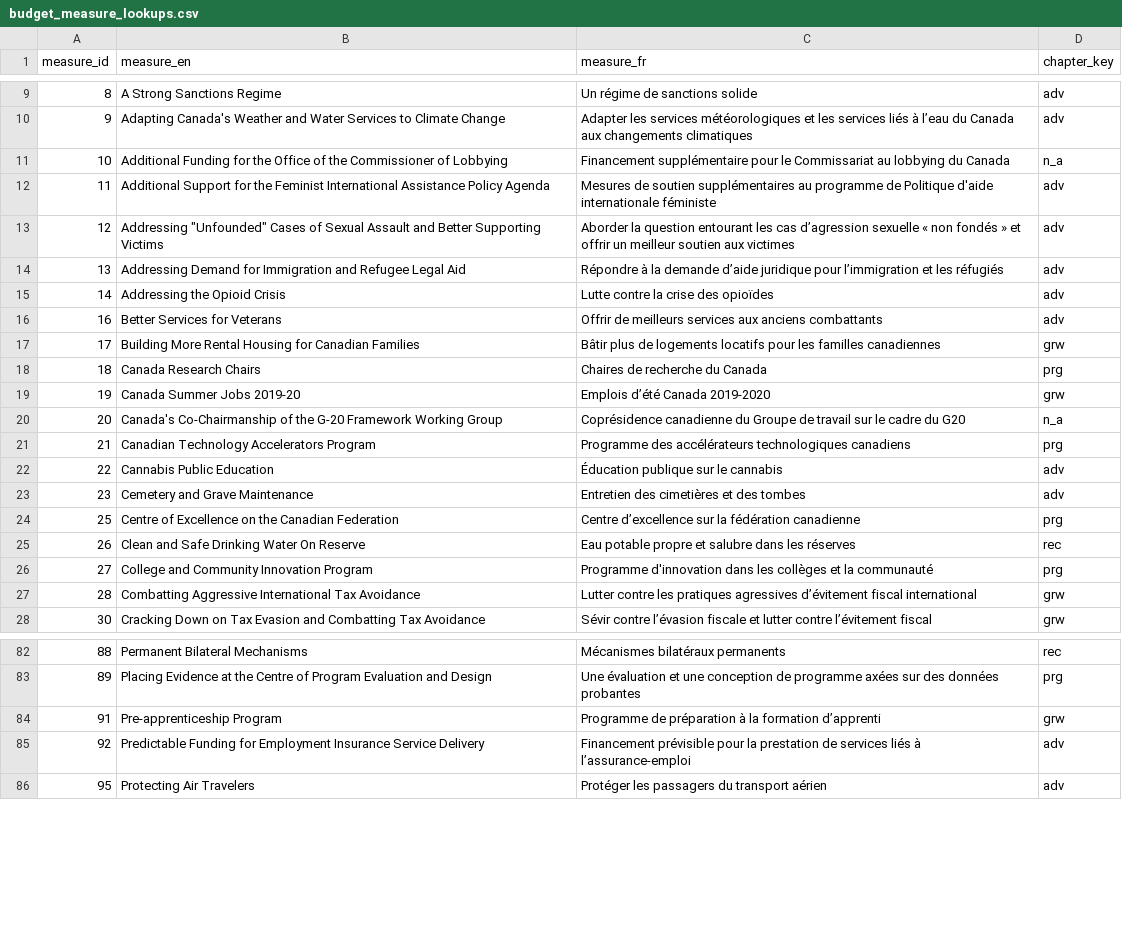
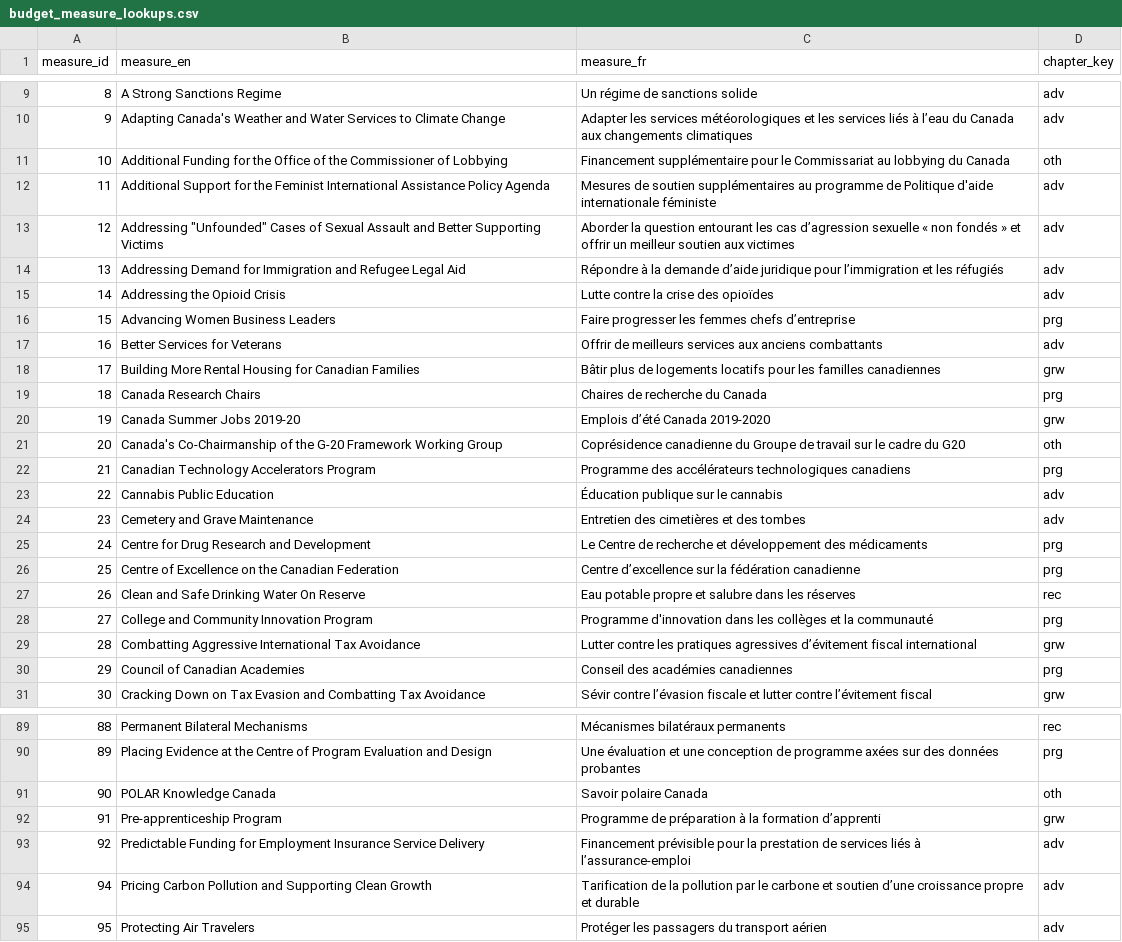
Before and after one commit to TBS-EACPD/infobase, a CSV file: data/budget_measure_lookups.csv, drawn as a sheet; only a part is shown, gaps mark what is left out; the diff covers the shown part only.

Commit message:
Add budget measures that do not allocate any funds in 2018-19 back in to dataset (with 0$ allocated), rename unspecified chapter as other

```diff
--- a/data/budget_measure_lookups.csv
+++ b/data/budget_measure_lookups.csv
@@ -10,3 +10,3 @@ measure_id,measure_en,measure_fr,chapter_key
 9,Adapting Canada's Weather and Water Services to Climate Change,Adapter les services météorologiques et les services liés à l’eau du Canada aux changements climatiques,adv
-10,Additional Funding for the Office of the Commissioner of Lobbying,Financement supplémentaire pour le Commissariat au lobbying du Canada,n_a
+10,Additional Funding for the Office of the Commissioner of Lobbying,Financement supplémentaire pour le Commissariat au lobbying du Canada,oth
 11,Additional Support for the Feminist International Assistance Policy Agenda,Mesures de soutien supplémentaires au programme de Politique d'aide internationale féministe,adv
@@ -15,2 +15,3 @@ measure_id,measure_en,measure_fr,chapter_key
 14,Addressing the Opioid Crisis,Lutte contre la crise des opioïdes,adv
+15,Advancing Women Business Leaders,Faire progresser les femmes chefs d’entreprise,prg
 16,Better Services for Veterans,Offrir de meilleurs services aux anciens combattants,adv
@@ -19,3 +20,3 @@ measure_id,measure_en,measure_fr,chapter_key
 19,Canada Summer Jobs 2019-20,Emplois d’été Canada 2019-2020,grw
-20,Canada's Co-Chairmanship of the G-20 Framework Working Group,Coprésidence canadienne du Groupe de travail sur le cadre du G20,n_a
+20,Canada's Co-Chairmanship of the G-20 Framework Working Group,Coprésidence canadienne du Groupe de travail sur le cadre du G20,oth
 21,Canadian Technology Accelerators Program,Programme des accélérateurs technologiques canadiens,prg
@@ -23,2 +24,3 @@ measure_id,measure_en,measure_fr,chapter_key
 23,Cemetery and Grave Maintenance,Entretien des cimetières et des tombes,adv
+24,Centre for Drug Research and Development,Le Centre de recherche et développement des médicaments,prg
 25,Centre of Excellence on the Canadian Federation,Centre d’excellence sur la fédération canadienne,prg
@@ -27,2 +29,3 @@ measure_id,measure_en,measure_fr,chapter_key
 28,Combatting Aggressive International Tax Avoidance,Lutter contre les pratiques agressives d’évitement fiscal international,grw
+29,Council of Canadian Academies,Conseil des académies canadiennes,prg
 30,Cracking Down on Tax Evasion and Combatting Tax Avoidance,Sévir contre l’évasion fiscale et lutter contre l’évitement fiscal,grw
@@ -83,4 +90,6 @@ measure_id,measure_en,measure_fr,chapter_key
 89,Placing Evidence at the Centre of Program Evaluation and Design,Une évaluation et une conception de programme axées sur des données probantes,prg
+90,POLAR Knowledge Canada,Savoir polaire Canada,oth
 91,Pre-apprenticeship Program,Programme de préparation à la formation d’apprenti,grw
 92,Predictable Funding for Employment Insurance Service Delivery,Financement prévisible pour la prestation de services liés à l’assurance-emploi,adv
+94,Pricing Carbon Pollution and Supporting Clean Growth,Tarification de la pollution par le carbone et soutien d’une croissance propre et durable,adv
 95,Protecting Air Travelers,Protéger les passagers du transport aérien,adv
```
Also changed, not shown: 5 added rows and 22 edited cells elsewhere in this file, data/budget_measure_allocations.csv, 1 other file.
